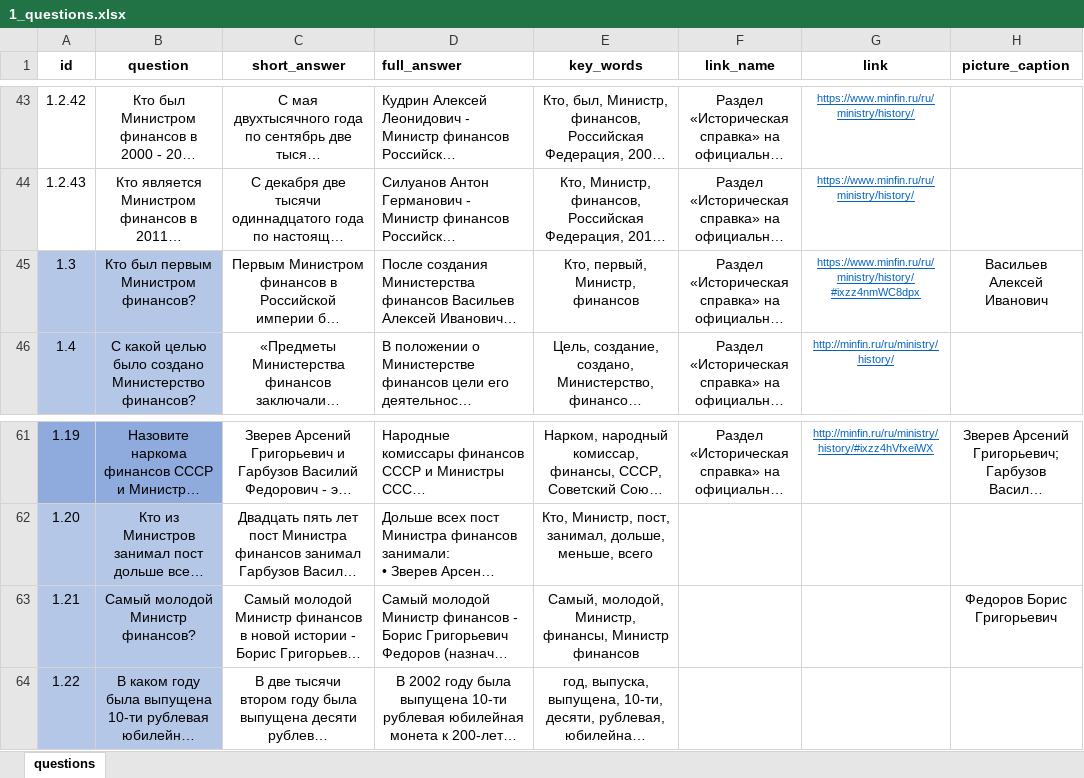
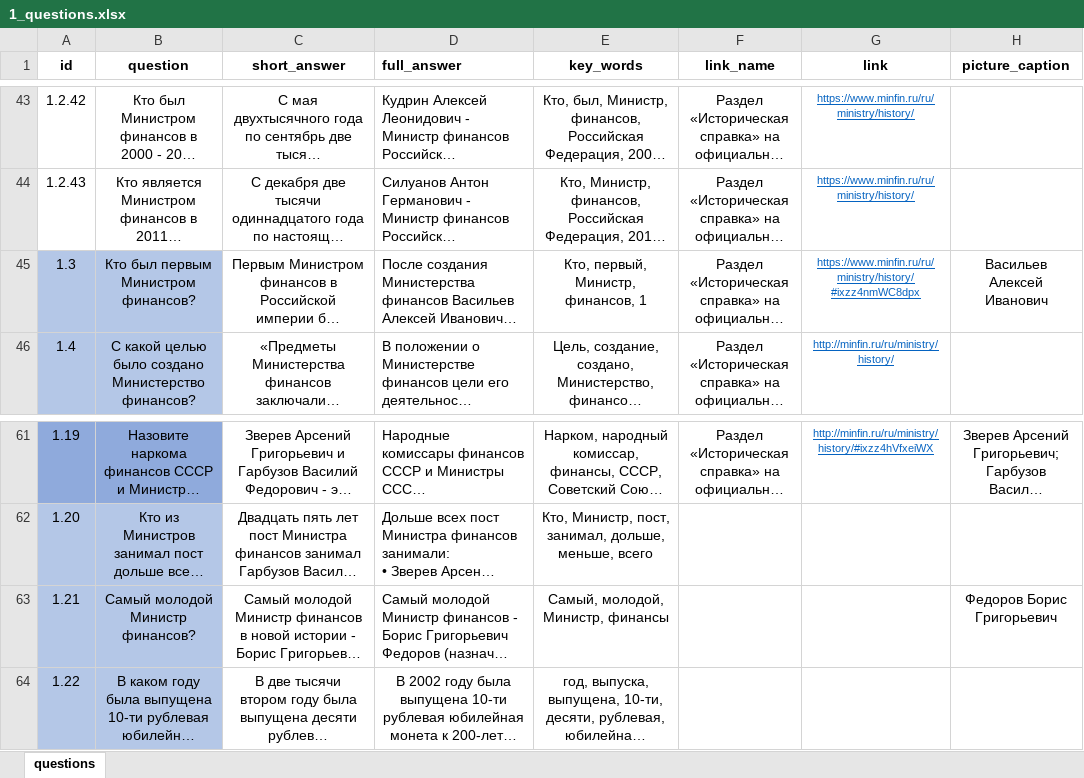
Before and after one commit to skor98/Datatron, an Excel workbook: data/minfin/1_questions.xlsx, sheet questions, drawn as a sheet; only a part is shown, gaps mark what is left out; long unchanged cells end in …; values as stored, in another font and other column widths than the file's, no borders; the diff names each change by its address in the sheet, - before the commit and + after, or states it on an @@ line.

```diff
--- a/data/minfin/1_questions.xlsx (sheet questions)
+++ b/data/minfin/1_questions.xlsx (sheet questions)
-E45 (key_words): Кто, первый, Министр, финансов
+E45 (key_words): Кто, первый, Министр, финансов, 1
-E63 (key_words): Самый, молодой, Министр, финансы, Министр финансов
+E63 (key_words): Самый, молодой, Министр, финансы
```
Also changed, not shown: data/minfin/20_questions.xlsx, data/minfin/32_questions.xlsx, 2 other files.
